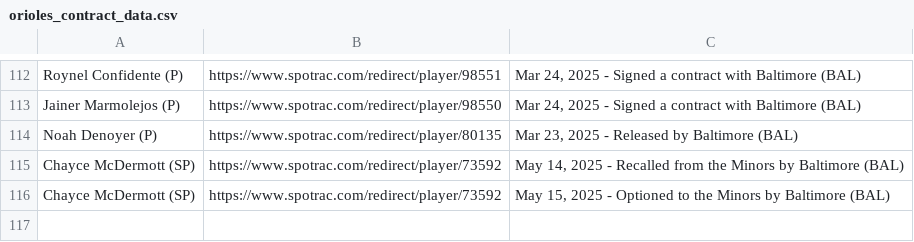
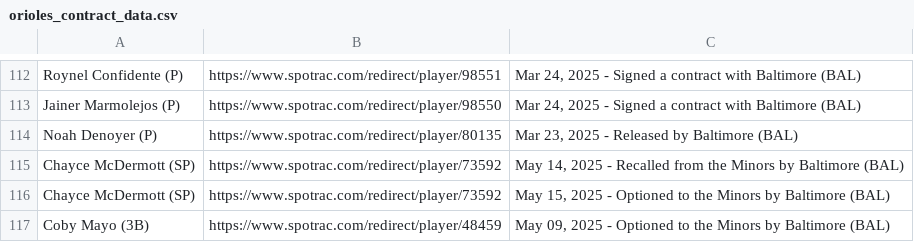
Before and after one commit to NewsAppsUMD/rushabhbot, a CSV file: orioles_contract_data.csv, drawn as a sheet; only a part is shown, gaps mark what is left out.

```diff
--- a/orioles_contract_data.csv
+++ b/orioles_contract_data.csv
@@ -116 +116,2 @@ Chayce McDermott (SP),https://www.spotrac.com/redirect/player/73592,"May 14, 202
 Chayce McDermott (SP),https://www.spotrac.com/redirect/player/73592,"May 15, 2025 - Optioned to the Minors by Baltimore (BAL)"
+Coby Mayo (3B),https://www.spotrac.com/redirect/player/48459,"May 09, 2025 - Optioned to the Minors by Baltimore (BAL)"
```
